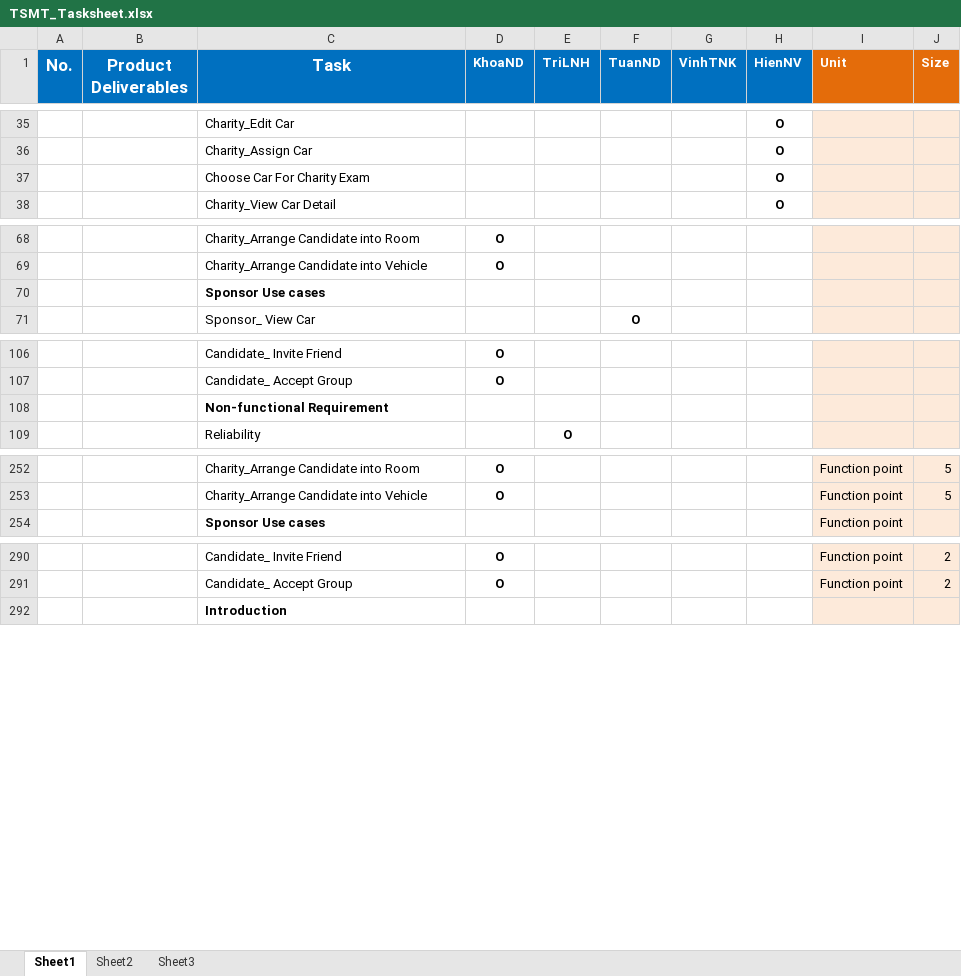
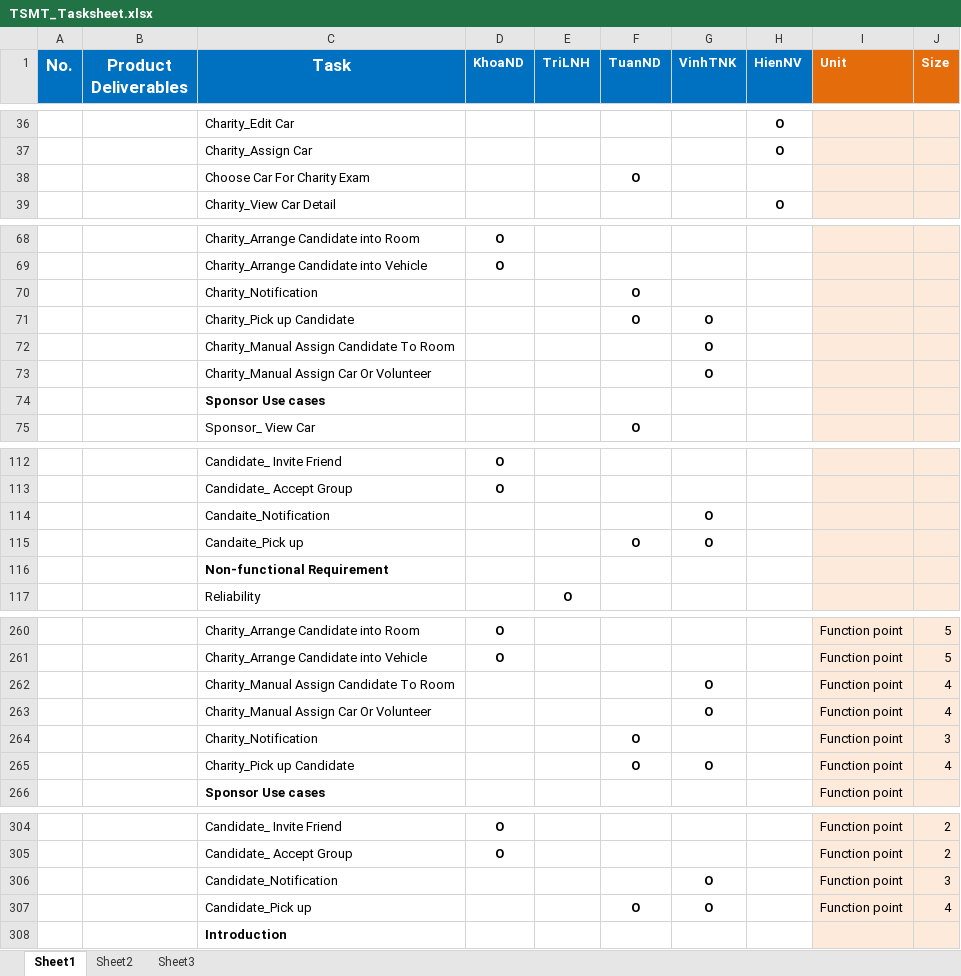
Before and after one commit to huutri92/group-22-tsmt, an Excel workbook: TSMT_Tasksheet.xlsx, sheet Sheet1, drawn as a sheet; only a part is shown, gaps mark what is left out; values as stored, in another font and other column widths than the file's, no borders; removed rows and columns are numbered as before the commit, all else as after; the diff covers the shown part only; the diff names each change by its address in the sheet, - before the commit and + after, or states it on an @@ line.

```diff
--- a/TSMT_Tasksheet.xlsx (sheet Sheet1)
+++ b/TSMT_Tasksheet.xlsx (sheet Sheet1)
-row 37:  |  | Choose Car For Charity Exam |  |  |  |  | O
+row 38:  |  | Choose Car For Charity Exam |  |  | O
+row 70:  |  | Charity_Notification |  |  | O
+row 71:  |  | Charity_Pick up Candidate |  |  | O | O
@@ row 59 moved to row 72: Charity_Manual Assign Candidate To Room @@
@@ row 60 moved to row 73: Charity_Manual Assign Car Or Volunteer @@
+row 114:  |  | Candaite_Notification |  |  |  | O
+row 115:  |  | Candaite_Pick up |  |  | O | O
@@ row 243 moved to row 262: Charity_Manual Assign Candidate To Room @@
@@ row 244 moved to row 263: Charity_Manual Assign Car Or Volunteer @@
+row 264:  |  | Charity_Notification |  |  | O |  |  | Function point | 3
+row 265:  |  | Charity_Pick up Candidate |  |  | O | O |  | Function point | 4
+row 306:  |  | Candidate_Notification |  |  |  | O |  | Function point | 3
+row 307:  |  | Candidate_Pick up |  |  | O | O |  | Function point | 4
```
Also changed, not shown: 8 added rows and 2 edited cells elsewhere in this sheet, 1 other file.
